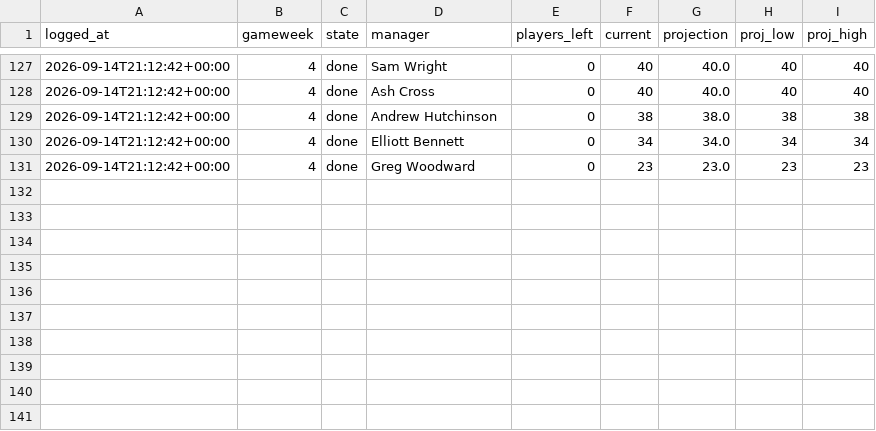
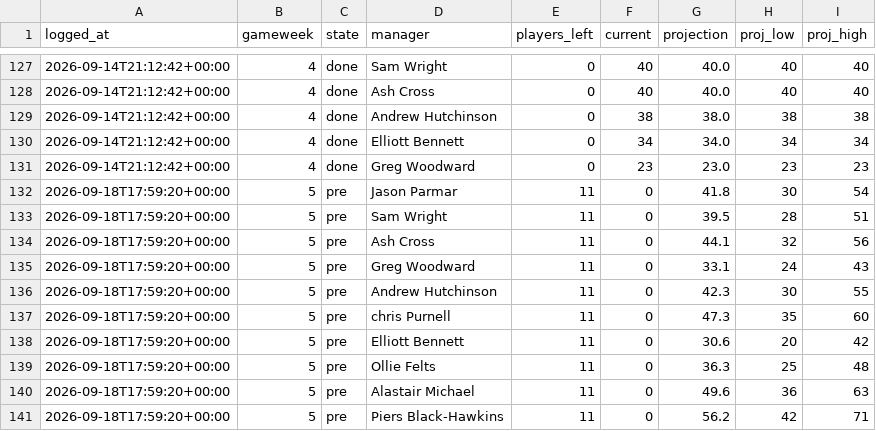
Before and after one commit to DJRay57/fpltracker, a CSV file: seasons/2026-27/projection_log.csv, drawn as a sheet; only a part is shown, gaps mark what is left out.

```diff
--- a/seasons/2026-27/projection_log.csv
+++ b/seasons/2026-27/projection_log.csv
@@ -131 +131,11 @@ logged_at,gameweek,state,manager,players_left,current,projection,proj_low,proj_h
 2026-09-14T21:12:42+00:00,4,done,Greg Woodward,0,23,23.0,23,23
+2026-09-18T17:59:20+00:00,5,pre,Jason Parmar,11,0,41.8,30,54
+2026-09-18T17:59:20+00:00,5,pre,Sam Wright,11,0,39.5,28,51
+2026-09-18T17:59:20+00:00,5,pre,Ash Cross,11,0,44.1,32,56
+2026-09-18T17:59:20+00:00,5,pre,Greg Woodward,11,0,33.1,24,43
+2026-09-18T17:59:20+00:00,5,pre,Andrew Hutchinson,11,0,42.3,30,55
+2026-09-18T17:59:20+00:00,5,pre,chris Purnell,11,0,47.3,35,60
+2026-09-18T17:59:20+00:00,5,pre,Elliott Bennett,11,0,30.6,20,42
+2026-09-18T17:59:20+00:00,5,pre,Ollie Felts,11,0,36.3,25,48
+2026-09-18T17:59:20+00:00,5,pre,Alastair Michael,11,0,49.6,36,63
+2026-09-18T17:59:20+00:00,5,pre,Piers Black-Hawkins,11,0,56.2,42,71
```
Also changed, not shown: 6 other files.
